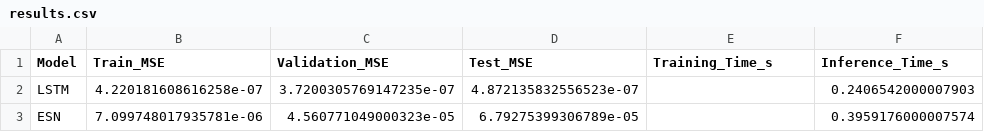
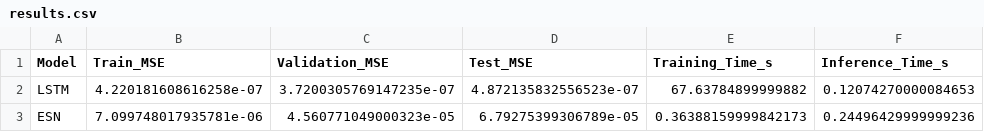
Before and after one commit to AmalNasharti/mackey-glass-lstm-esn, a CSV file: main/output/results.csv, drawn as a sheet.

```diff
--- a/main/output/results.csv
+++ b/main/output/results.csv
@@ -1,3 +1,3 @@
 Model,Train_MSE,Validation_MSE,Test_MSE,Training_Time_s,Inference_Time_s
-LSTM,4.220181608616258e-07,3.7200305769147235e-07,4.872135832556523e-07,,0.2406542000007903
-ESN,7.099748017935781e-06,4.560771049000323e-05,6.79275399306789e-05,,0.3959176000007574
+LSTM,4.220181608616258e-07,3.7200305769147235e-07,4.872135832556523e-07,67.63784899999882,0.12074270000084653
+ESN,7.099748017935781e-06,4.560771049000323e-05,6.79275399306789e-05,0.36388159999842173,0.24496429999999236
```
Also changed, not shown: 6 other files.
